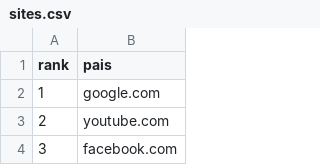
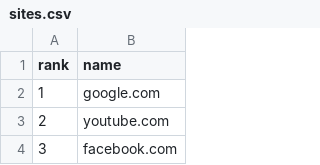
Before and after one commit to guicunhar/rankdle, a CSV file: data/rankings/sites.csv, drawn as a sheet; only a part is shown.

```diff
--- a/data/rankings/sites.csv
+++ b/data/rankings/sites.csv
@@ -1,2 +1,2 @@
-rank,pais
+rank,name
 1,google.com
```
Also changed, not shown: data/rankings/cidades_br.csv, 3 other files.
